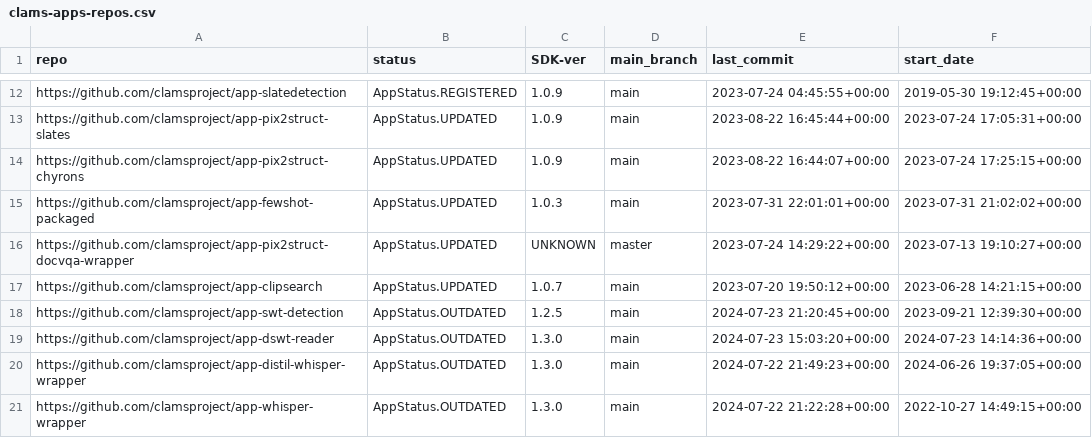
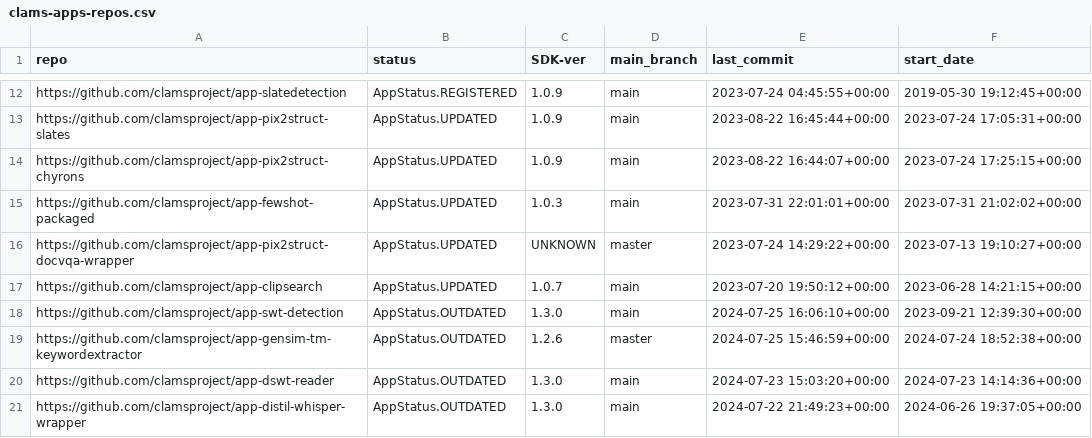
Before and after one commit to keighrim/ghactions-tester, a CSV file: clams-apps-repos.csv, drawn as a sheet; only a part is shown, gaps mark what is left out; the shorter side is filled out with more unchanged rows.

Commit message:
updating app development dashboard file

```diff
--- a/clams-apps-repos.csv
+++ b/clams-apps-repos.csv
@@ -17,3 +17,4 @@ https://github.com/clamsproject/app-pix2struct-docvqa-wrapper,AppStatus.UPDATED,
 https://github.com/clamsproject/app-clipsearch,AppStatus.UPDATED,1.0.7,main,2023-07-20 19:50:12+00:00,2023-06-28 14:21:15+00:00
-https://github.com/clamsproject/app-swt-detection,AppStatus.OUTDATED,1.2.5,main,2024-07-23 21:20:45+00:00,2023-09-21 12:39:30+00:00
+https://github.com/clamsproject/app-swt-detection,AppStatus.OUTDATED,1.3.0,main,2024-07-25 16:06:10+00:00,2023-09-21 12:39:30+00:00
+https://github.com/clamsproject/app-gensim-tm-keywordextractor,AppStatus.OUTDATED,1.2.6,master,2024-07-25 15:46:59+00:00,2024-07-24 18:52:38+00:00
 https://github.com/clamsproject/app-dswt-reader,AppStatus.OUTDATED,1.3.0,main,2024-07-23 15:03:20+00:00,2024-07-23 14:14:36+00:00
```
